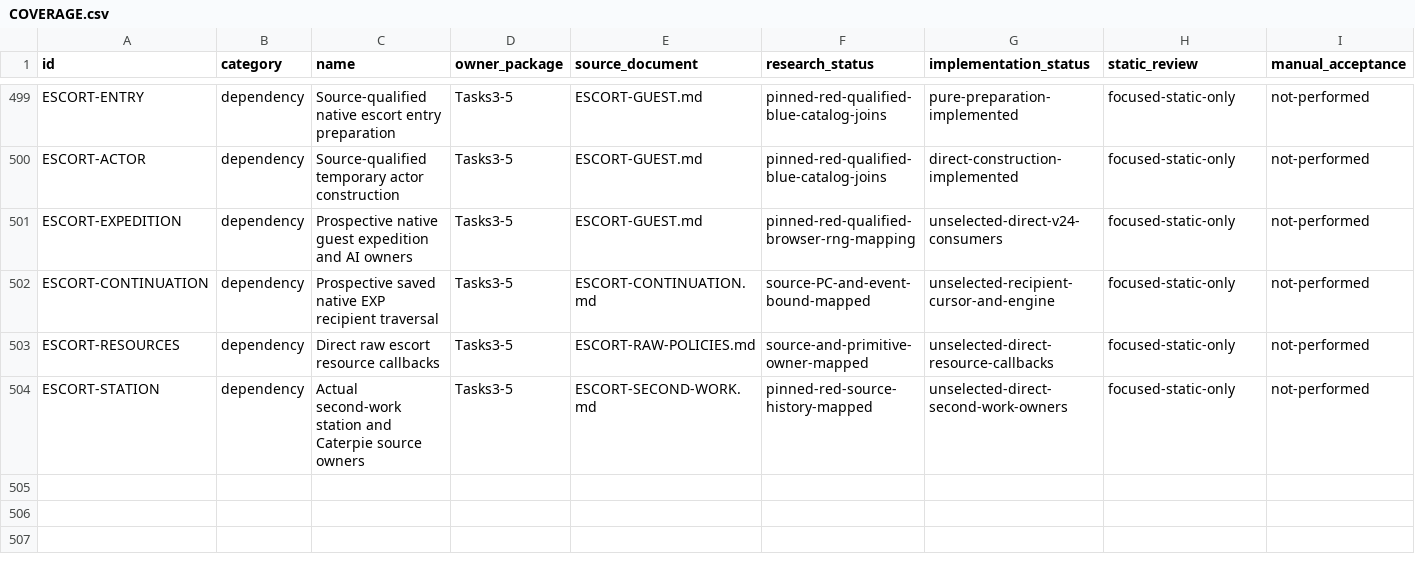
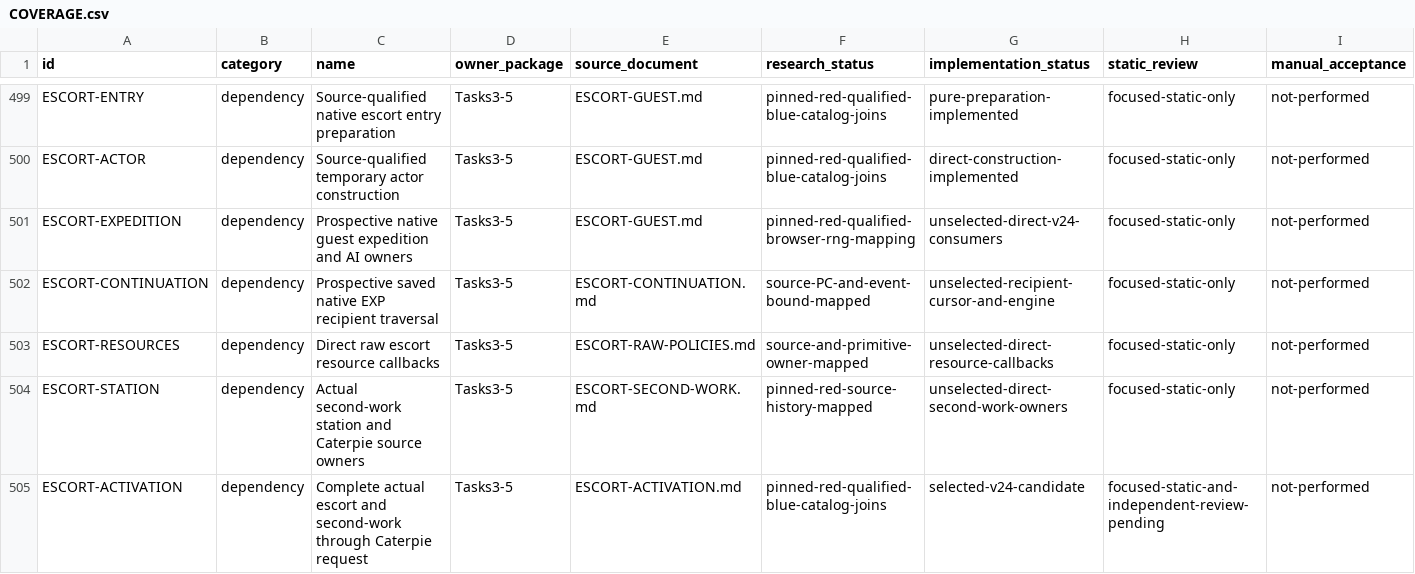
Before and after one commit to justinthelaw/justinthelaw, a CSV file: games/pokemon-dungeon-reimagined/plan/COVERAGE.csv, drawn as a sheet; only a part is shown, gaps mark what is left out; rows hold the shown columns only; the diff names each change by its address in the sheet, - before the commit and + after, or states it on an @@ line.

Commit message:
Activate direct v24 escort, authentic save admission and complete second work through Caterpie request

```diff
--- a/games/pokemon-dungeon-reimagined/plan/COVERAGE.csv
+++ b/games/pokemon-dungeon-reimagined/plan/COVERAGE.csv
+row 505: ESCORT-ACTIVATION | dependency | Complete actual escort and second-work through Caterpie request | Tasks3-5 | ESCORT-ACTIVATION.md | pinned-red-qualified-blue-catalog-joins | selected-v24-candidate | focused-static-and-independent-review-pending | not-performed
```
Also changed, not shown: 39 other files.
